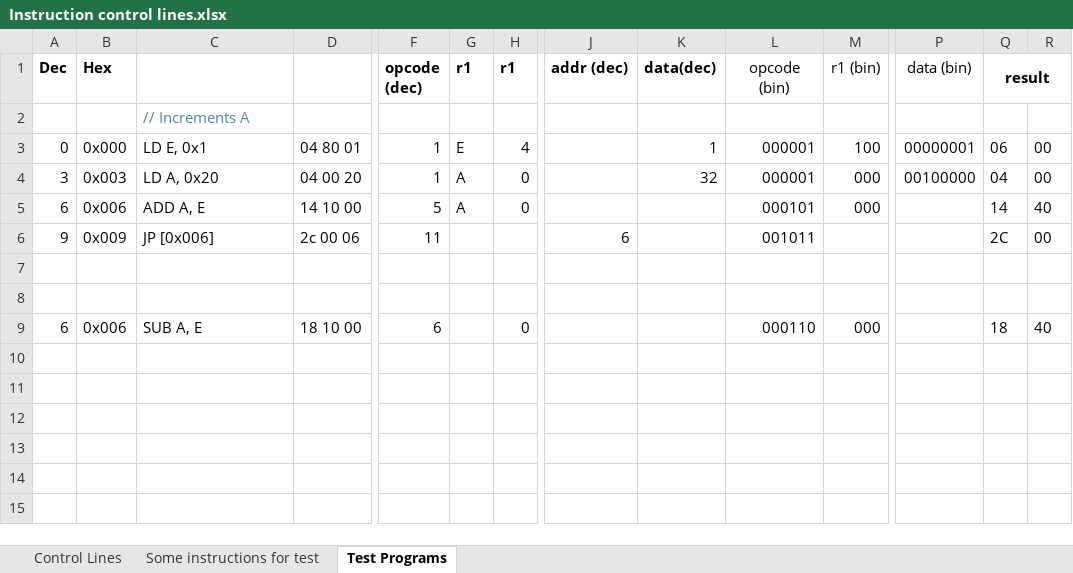
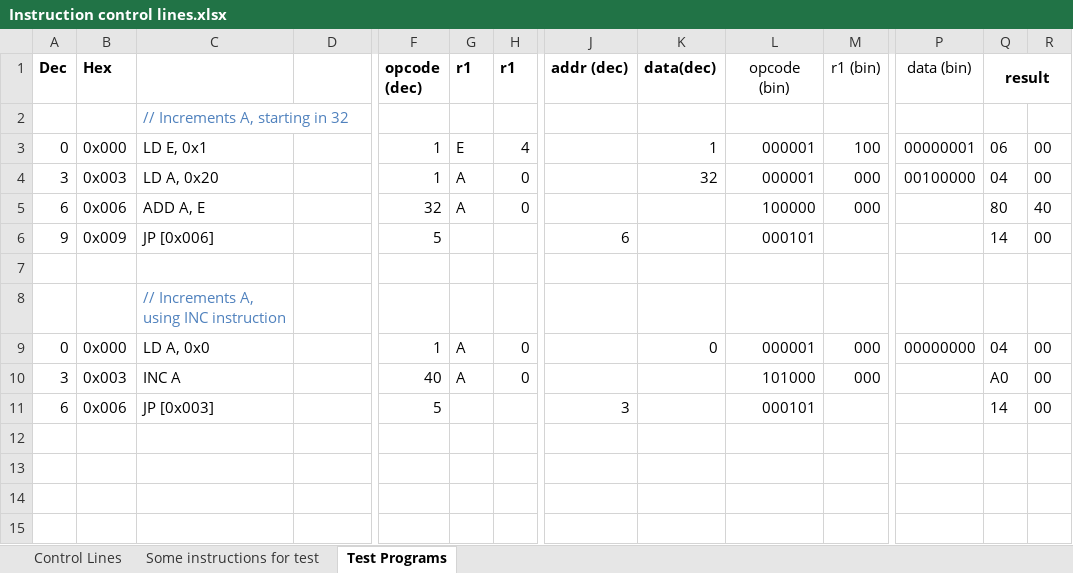
Before and after one commit to albs-br/jaca, an Excel workbook: 2nd gen - 8 bit cpu/Instruction control lines.xlsx, sheet Test Programs, drawn as a sheet; only a part is shown, gaps mark what is left out; values as stored, in another font and other column widths than the file's, no borders; removed rows and columns are numbered as before the commit, all else as after; rows hold the shown columns only; the diff names each change by its address in the sheet, - before the commit and + after, or states it on an @@ line.

Commit message:
v.013.1 - Instructions reorganized. All programs must but reassembled. Not fininshed

```diff
--- a/2nd gen - 8 bit cpu/Instruction control lines.xlsx (sheet Test Programs)
+++ b/2nd gen - 8 bit cpu/Instruction control lines.xlsx (sheet Test Programs)
-C2: // Increments A
+C2: // Increments A, starting in 32
-D3: 04 80 01
+D3: (empty)
-D4: 04 00 20
+D4: (empty)
-D5: 14 10 00
+D5: (empty)
-F5 (opcode (dec)): 5
+F5 (opcode (dec)): 32
-L5 (opcode (bin)): 000101
+L5 (opcode (bin)): 100000
-Q5 (result): 14
+Q5 (result): 80
-D6: 2c 00 06
+D6: (empty)
-F6 (opcode (dec)): 11
+F6 (opcode (dec)): 5
-L6 (opcode (bin)): 001011
+L6 (opcode (bin)): 000101
-Q6 (result): 2C
+Q6 (result): 14
-C8: (empty)
+C8: // Increments A, using INC instruction
-row 9: 6 | 0x006 | SUB A, E | 18 10 00 | 6 |  | 0 |  |  | 000110 | 000 |  | 18 | 40
-row 10: (empty)
-row 9: (empty)
+row 9: 0 | 0x000 | LD A, 0x0 |  | 1 | A | 0 |  | 0 | 000001 | 000 | 00000000 | 04 | 00
+row 10: 3 | 0x003 | INC A |  | 40 | A | 0 |  |  | 101000 | 000 |  | A0 | 00
+row 11: 6 | 0x006 | JP [0x003] |  | 5 |  |  | 3 |  | 000101 |  |  | 14 | 00
```
Also changed, not shown: sheet Control Lines, formulas that keep their value, 5 other files.
